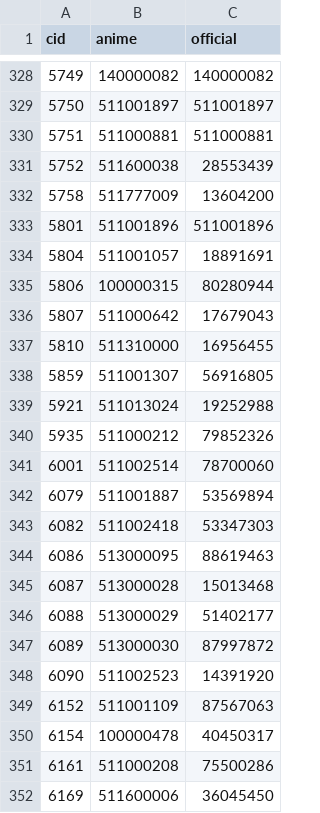
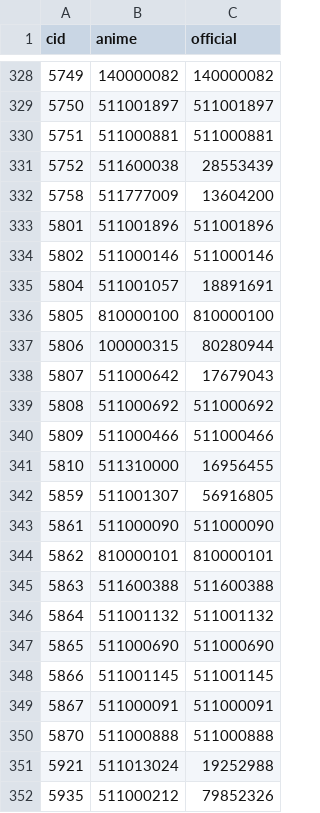
Before and after one commit to usersina/yo3-revival, a TSV file: engine/anime/pictures.tsv, drawn as a sheet; only a part is shown, gaps mark what is left out; the shorter side is filled out with more unchanged rows; the diff covers the shown part only.

```diff
--- a/engine/anime/pictures.tsv
+++ b/engine/anime/pictures.tsv
@@ -333,7 +333,19 @@ cid	anime	official
 5801	511001896	511001896
+5802	511000146	511000146
 5804	511001057	18891691
+5805	810000100	810000100
 5806	100000315	80280944
 5807	511000642	17679043
+5808	511000692	511000692
+5809	511000466	511000466
 5810	511310000	16956455
 5859	511001307	56916805
+5861	511000090	511000090
+5862	810000101	810000101
+5863	511600388	511600388
+5864	511001132	511001132
+5865	511000690	511000690
+5866	511001145	511001145
+5867	511000091	511000091
+5870	511000888	511000888
 5921	511013024	19252988
```
Also changed, not shown: 16 added rows elsewhere in this file, engine/added/cards.tsv, 8 other files.
